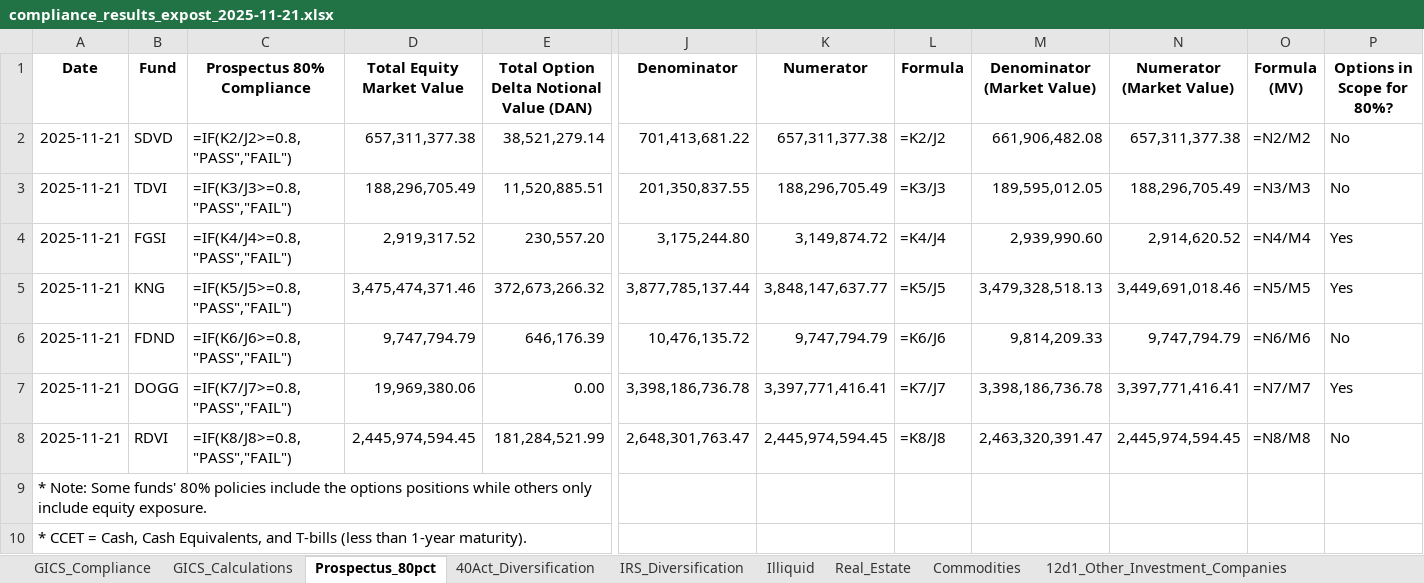
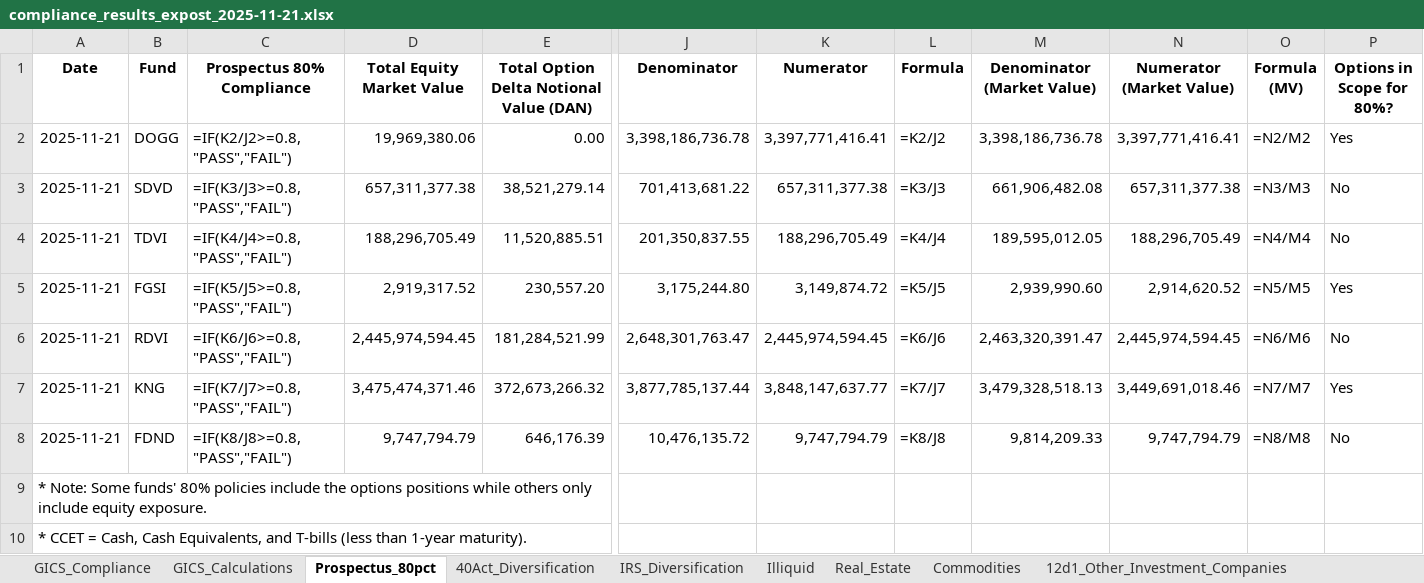
Before and after one commit to pcorc/FundManager, an Excel workbook: outputs/compliance_results_expost_2025-11-21.xlsx, sheet Prospectus_80pct, drawn as a sheet; only a part is shown, gaps mark what is left out; values as stored, in another font and other column widths than the file's, no borders; formulas without a stored value are shown as written; removed rows and columns are numbered as before the commit, all else as after; rows hold the shown columns only; the diff names each change by its address in the sheet, - before the commit and + after, or states it on an @@ line.

```diff
--- a/outputs/compliance_results_expost_2025-11-21.xlsx (sheet Prospectus_80pct)
+++ b/outputs/compliance_results_expost_2025-11-21.xlsx (sheet Prospectus_80pct)
+row 2: 2025-11-21 | DOGG | =IF(K2/J2>=0.8,"PASS","FAIL") | 19,969,380.06 | 0.00 | 3,398,186,736.78 | 3,397,771,416.41 | =K2/J2 | 3,398,186,736.78 | 3,397,771,416.41 | =N2/M2 | Yes
-C3 (Prospectus 80% Compliance): =IF(K2/J2>=0.8,"PASS","FAIL")
+C3 (Prospectus 80% Compliance): =IF(K3/J3>=0.8,"PASS","FAIL")
-L3 (Formula): =K2/J2
+L3 (Formula): =K3/J3
-O3 (Formula (MV)): =N2/M2
+O3 (Formula (MV)): =N3/M3
-C4 (Prospectus 80% Compliance): =IF(K3/J3>=0.8,"PASS","FAIL")
+C4 (Prospectus 80% Compliance): =IF(K4/J4>=0.8,"PASS","FAIL")
-L4 (Formula): =K3/J3
+L4 (Formula): =K4/J4
-O4 (Formula (MV)): =N3/M3
+O4 (Formula (MV)): =N4/M4
-C5 (Prospectus 80% Compliance): =IF(K4/J4>=0.8,"PASS","FAIL")
+C5 (Prospectus 80% Compliance): =IF(K5/J5>=0.8,"PASS","FAIL")
-L5 (Formula): =K4/J4
+L5 (Formula): =K5/J5
-O5 (Formula (MV)): =N4/M4
+O5 (Formula (MV)): =N5/M5
+row 6: 2025-11-21 | RDVI | =IF(K6/J6>=0.8,"PASS","FAIL") | 2,445,974,594.45 | 181,284,521.99 | 2,648,301,763.47 | 2,445,974,594.45 | =K6/J6 | 2,463,320,391.47 | 2,445,974,594.45 | =N6/M6 | No
-C7 (Prospectus 80% Compliance): =IF(K5/J5>=0.8,"PASS","FAIL")
+C7 (Prospectus 80% Compliance): =IF(K7/J7>=0.8,"PASS","FAIL")
-L7 (Formula): =K5/J5
+L7 (Formula): =K7/J7
-O7 (Formula (MV)): =N5/M5
+O7 (Formula (MV)): =N7/M7
-C8 (Prospectus 80% Compliance): =IF(K6/J6>=0.8,"PASS","FAIL")
+C8 (Prospectus 80% Compliance): =IF(K8/J8>=0.8,"PASS","FAIL")
-L8 (Formula): =K6/J6
+L8 (Formula): =K8/J8
-O8 (Formula (MV)): =N6/M6
+O8 (Formula (MV)): =N8/M8
-row 7: 2025-11-21 | DOGG | =IF(K7/J7>=0.8,"PASS","FAIL") | 19,969,380.06 | 0.00 | 3,398,186,736.78 | 3,397,771,416.41 | =K7/J7 | 3,398,186,736.78 | 3,397,771,416.41 | =N7/M7 | Yes
-row 8: 2025-11-21 | RDVI | =IF(K8/J8>=0.8,"PASS","FAIL") | 2,445,974,594.45 | 181,284,521.99 | 2,648,301,763.47 | 2,445,974,594.45 | =K8/J8 | 2,463,320,391.47 | 2,445,974,594.45 | =N8/M8 | No
```
Also changed, not shown: sheet 40Act_Diversification, sheet IRS_Diversification, sheet 12d1_Other_Investment_Companies, sheet 12d3_Securities_Business, sheet Illiquid, sheet Commodities, 2 more sheets, outputs/trading_compliance_results_2025-11-21.xlsx, 6 other files.
